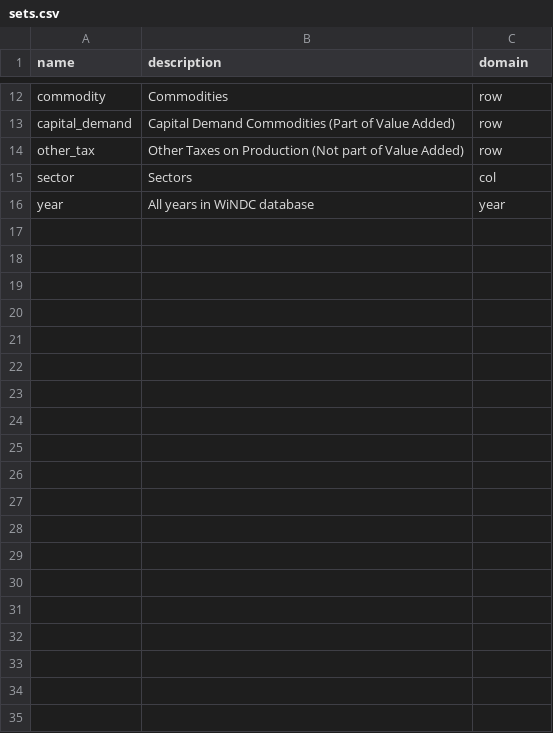
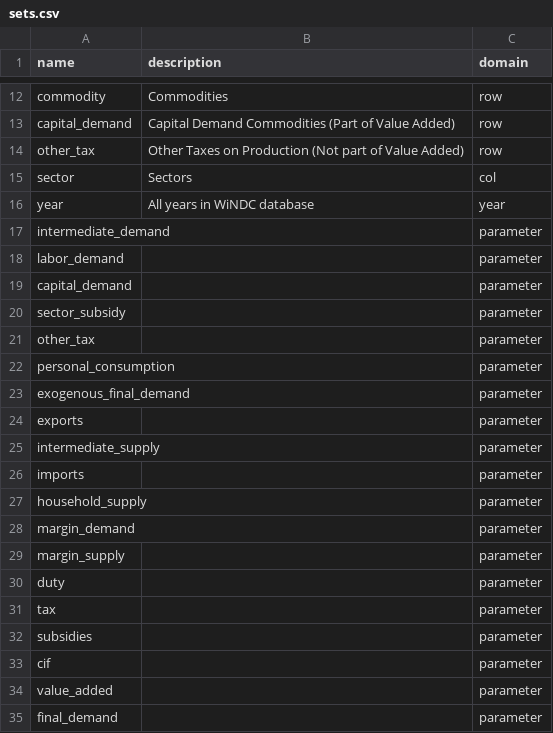
Before and after one commit to uw-windc/WiNDCNational.jl, a CSV file: src/data/sets.csv, drawn as a sheet; only a part is shown, gaps mark what is left out; the diff names each change by its address in the sheet, - before the commit and + after, or states it on an @@ line.

```diff
--- a/src/data/sets.csv
+++ b/src/data/sets.csv
+row 17: intermediate_demand |  | parameter
+row 18: labor_demand |  | parameter
+row 19: capital_demand |  | parameter
+row 20: sector_subsidy |  | parameter
+row 21: other_tax |  | parameter
+row 22: personal_consumption |  | parameter
+row 23: exogenous_final_demand |  | parameter
+row 24: exports |  | parameter
+row 25: intermediate_supply |  | parameter
+row 26: imports |  | parameter
+row 27: household_supply |  | parameter
+row 28: margin_demand |  | parameter
+row 29: margin_supply |  | parameter
+row 30: duty |  | parameter
+row 31: tax |  | parameter
+row 32: subsidies |  | parameter
+row 33: cif |  | parameter
+row 34: value_added |  | parameter
+row 35: final_demand |  | parameter
```
Also changed, not shown: src/data/elements.csv, 4 other files.
